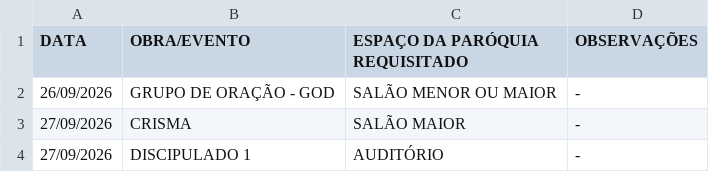
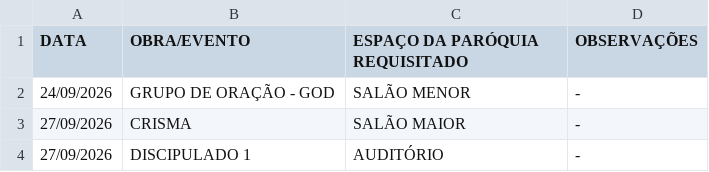
Before and after one commit to mateusacq/obra-jovem-site, a CSV file: calendario/js/calendario2026.csv, drawn as a sheet; only a part is shown.

Commit message:
fix: erros em datas, modo claro/escuro e hrefs

```diff
--- a/calendario/js/calendario2026.csv
+++ b/calendario/js/calendario2026.csv
@@ -1,3 +1,3 @@
 DATA,OBRA/EVENTO,ESPAÇO DA PARÓQUIA REQUISITADO,OBSERVAÇÕES
-26/09/2026,GRUPO DE ORAÇÃO - GOD,SALÃO MENOR OU MAIOR,-
+24/09/2026,GRUPO DE ORAÇÃO - GOD,SALÃO MENOR,-
 27/09/2026,CRISMA,SALÃO MAIOR,-
```
Also changed, not shown: 2 other files.
